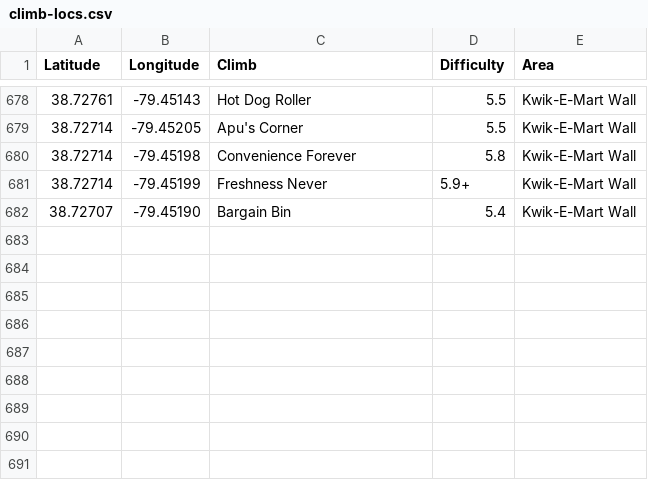
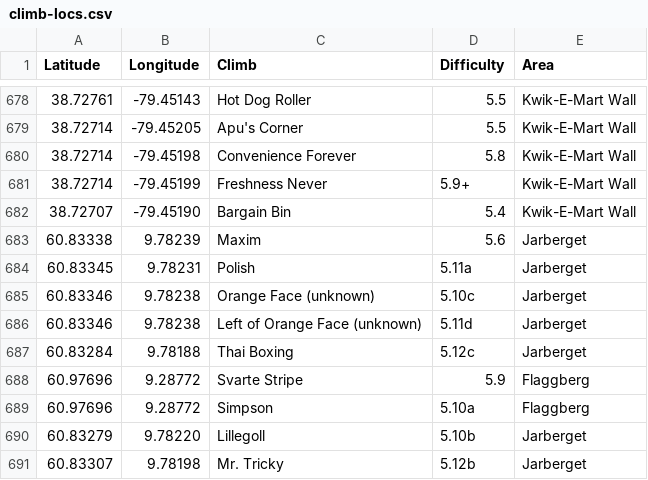
Before and after one commit to achiquit/websitejazzhands, a CSV file: climbing/data/climb-locs.csv, drawn as a sheet; only a part is shown, gaps mark what is left out; the diff names each change by its address in the sheet, - before the commit and + after, or states it on an @@ line.

```diff
--- a/climbing/data/climb-locs.csv
+++ b/climbing/data/climb-locs.csv
+row 683: 60.83338 | 9.78239 | Maxim | 5.6 | Jarberget
+row 684: 60.83345 | 9.78231 | Polish | 5.11a | Jarberget
+row 685: 60.83346 | 9.78238 | Orange Face (unknown) | 5.10c | Jarberget
+row 686: 60.83346 | 9.78238 | Left of Orange Face (unknown) | 5.11d | Jarberget
+row 687: 60.83284 | 9.78188 | Thai Boxing | 5.12c | Jarberget
+row 688: 60.97696 | 9.28772 | Svarte Stripe | 5.9 | Flaggberg
+row 689: 60.97696 | 9.28772 | Simpson | 5.10a | Flaggberg
+row 690: 60.83279 | 9.78220 | Lillegoll | 5.10b | Jarberget
+row 691: 60.83307 | 9.78198 | Mr. Tricky | 5.12b | Jarberget
```
Also changed, not shown: climbing/data/all-ticks.csv, climbing/data/all-time-stats.csv, 5 other files.
